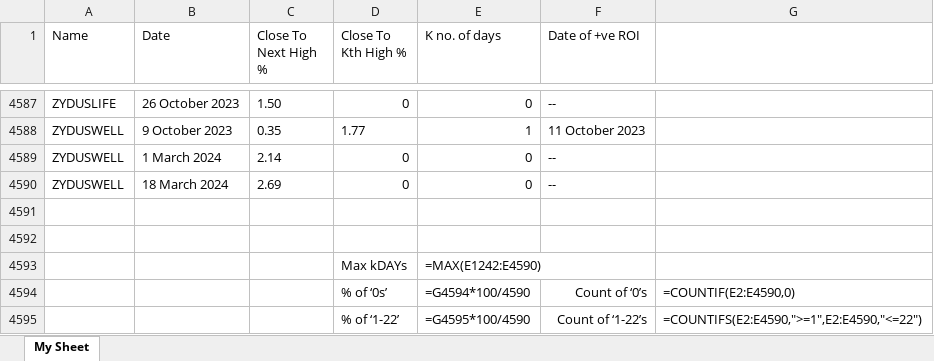
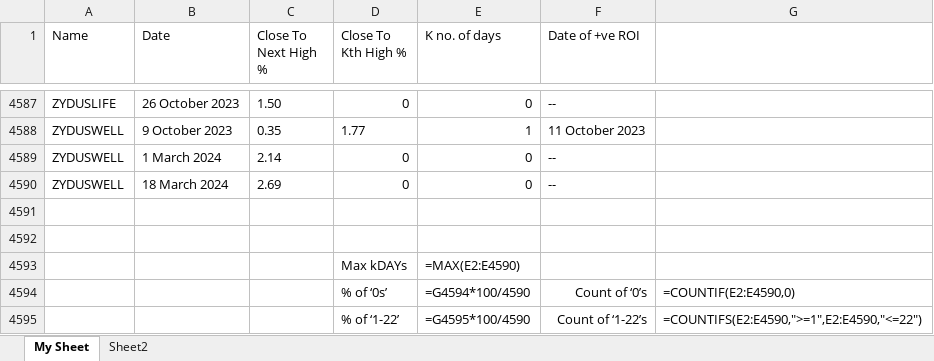
Before and after one commit to UmangRajpara13/upstox-historical, an Excel workbook: Analysis/Hammer10D_1Cr_newToLogic_kDays_LessHigh_RED.xlsx, sheet My Sheet, drawn as a sheet; only a part is shown, gaps mark what is left out; values as stored, in another font and other column widths than the file's, no borders; formulas are shown in place of their values; the diff names each change by its address in the sheet, - before the commit and + after, or states it on an @@ line.

```diff
--- a/Analysis/Hammer10D_1Cr_newToLogic_kDays_LessHigh_RED.xlsx (sheet My Sheet)
+++ b/Analysis/Hammer10D_1Cr_newToLogic_kDays_LessHigh_RED.xlsx (sheet My Sheet)
+sheet tab: Sheet2
-E4593 (K no. of days): =MAX(E1242:E4590)
+E4593 (K no. of days): =MAX(E2:E4590)
```
Also changed, not shown: Analysis/Hammer10D_1Cr_newToLogic_kDays_Green.xlsx, Analysis/data_TO_10Cr.xlsx, 20 other files.
